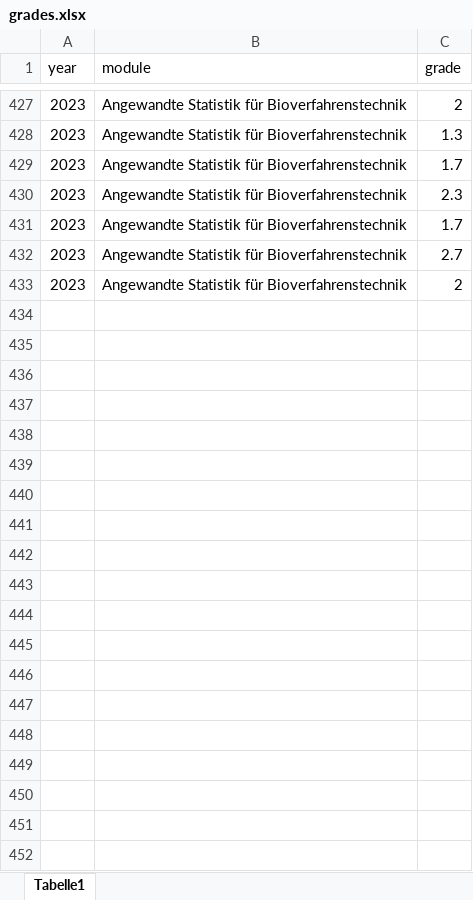
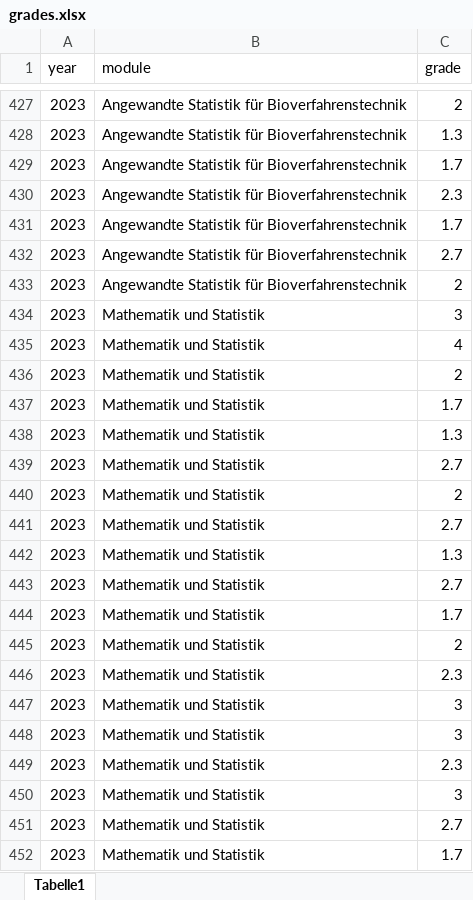
Before and after one commit to jkruppa/archive, an Excel workbook: _docs/grades.xlsx, sheet Tabelle1, drawn as a sheet; only a part is shown, gaps mark what is left out; values as stored, in another font and other column widths than the file's, no borders; the diff covers the shown part only; the diff names each change by its address in the sheet, - before the commit and + after, or states it on an @@ line.

```diff
--- a/_docs/grades.xlsx (sheet Tabelle1)
+++ b/_docs/grades.xlsx (sheet Tabelle1)
+row 434: 2023 | Mathematik und Statistik | 3
+row 435: 2023 | Mathematik und Statistik | 4
+row 436: 2023 | Mathematik und Statistik | 2
+row 437: 2023 | Mathematik und Statistik | 1.7
+row 438: 2023 | Mathematik und Statistik | 1.3
+row 439: 2023 | Mathematik und Statistik | 2.7
+row 440: 2023 | Mathematik und Statistik | 2
+row 441: 2023 | Mathematik und Statistik | 2.7
+row 442: 2023 | Mathematik und Statistik | 1.3
+row 443: 2023 | Mathematik und Statistik | 2.7
+row 444: 2023 | Mathematik und Statistik | 1.7
+row 445: 2023 | Mathematik und Statistik | 2
+row 446: 2023 | Mathematik und Statistik | 2.3
+row 447: 2023 | Mathematik und Statistik | 3
+row 448: 2023 | Mathematik und Statistik | 3
+row 449: 2023 | Mathematik und Statistik | 2.3
+row 450: 2023 | Mathematik und Statistik | 3
+row 451: 2023 | Mathematik und Statistik | 2.7
+row 452: 2023 | Mathematik und Statistik | 1.7
```
Also changed, not shown: 30 added rows elsewhere in this sheet, 3 other files.
